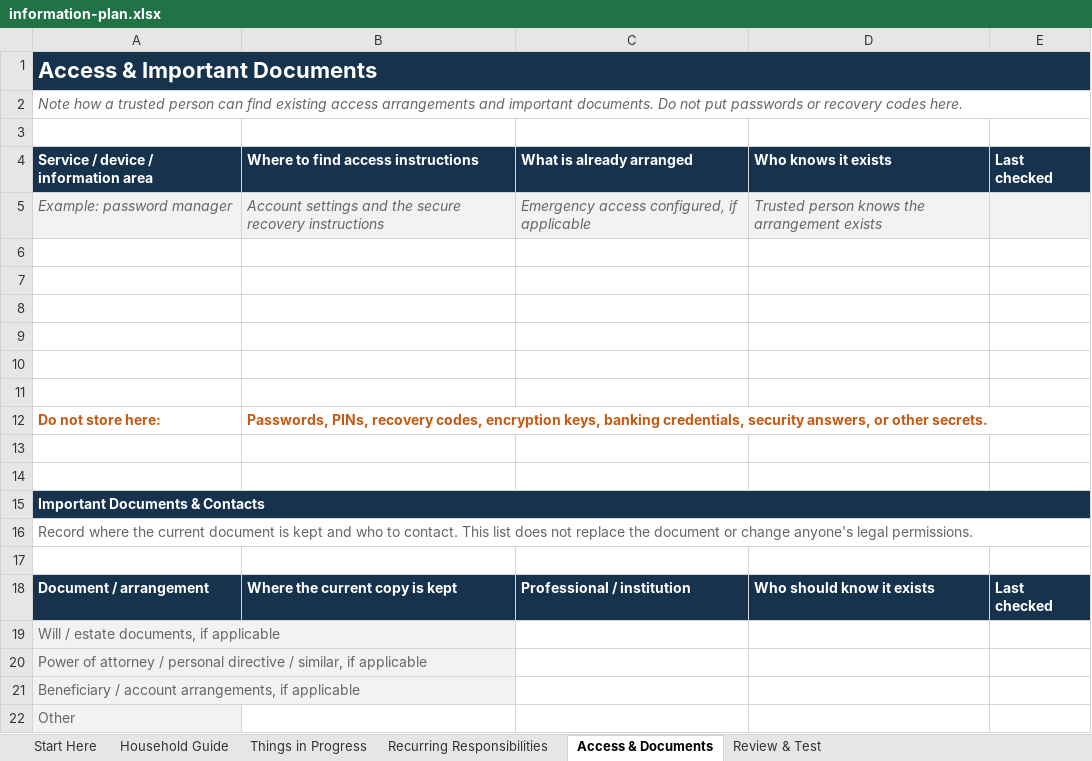
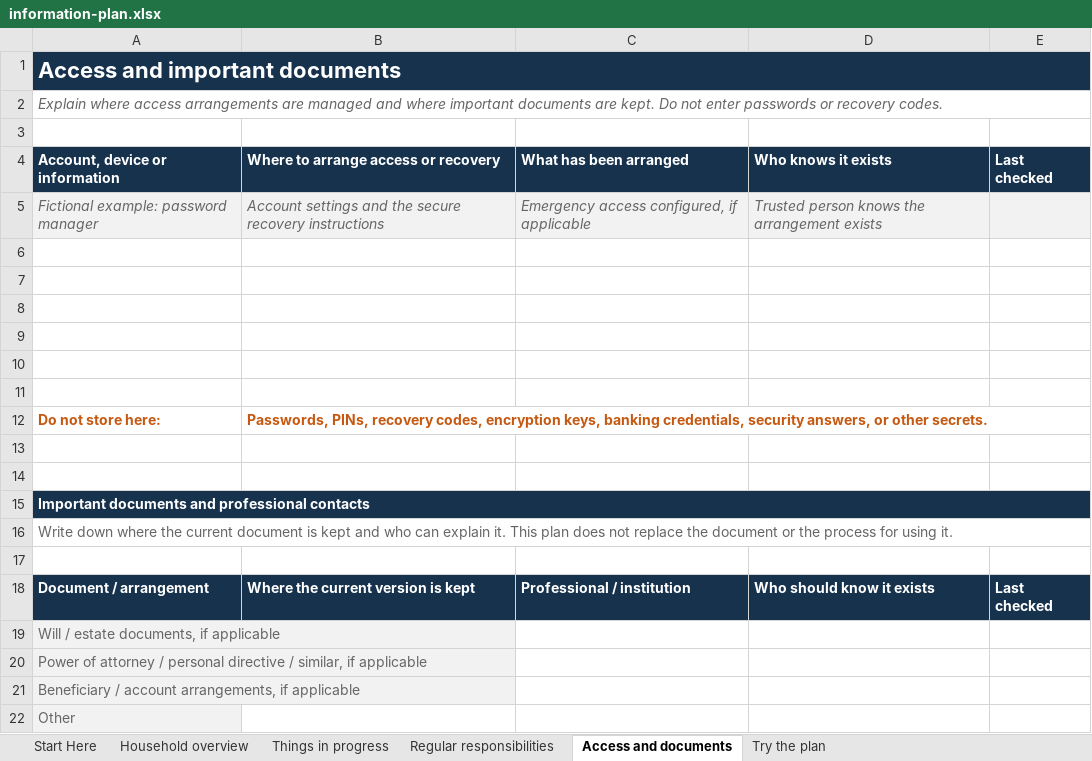
Before and after one commit to Eterna-HQ/Eterna-Clarity-Public-Repository, an Excel workbook: templates/if-something-happened-to-me-information-plan/information-plan.xlsx, sheet Access and documents, drawn as a sheet; values as stored, in another font and other column widths than the file's, no borders; the diff names each change by its address in the sheet, - before the commit and + after, or states it on an @@ line.

Commit message:
Reconcile Resources public artifacts and workbook parity
Layer the independently verified Resources artifact candidate onto the concurrent review branch without discarding its additional templates, indexes or staging-preview links. Correct Family Emergency wording, publish the verified Export Check 1.2.0 workbook at a versioned path, retain rehearsal.xlsx as a byte-identical compatibility alias, and align portable JSON/CSV examples and human instructions. Preserve existing licence decisions and machine taxonomy files. Review branch only; no public-main or production promotion.

```diff
--- a/templates/if-something-happened-to-me-information-plan/information-plan.xlsx (sheet Access and documents)
+++ b/templates/if-something-happened-to-me-information-plan/information-plan.xlsx (sheet Access and documents)
-sheet tab: Household Guide
+sheet tab: Household overview
-sheet tab: Things in Progress
+sheet tab: Things in progress
-sheet tab: Recurring Responsibilities
+sheet tab: Regular responsibilities
-sheet tab: Access & Documents
+sheet tab: Access and documents
-sheet tab: Review & Test
+sheet tab: Try the plan
-A1 (Account, device or information): Access & Important Documents
+A1 (Account, device or information): Access and important documents
-A2 (Account, device or information): Note how a trusted person can find existing access arrangements and important documents. Do not put passwords or recovery codes here.
+A2 (Account, device or information): Explain where access arrangements are managed and where important documents are kept. Do not enter passwords or recovery codes.
-A4: Service / device / information area
+A4: Account, device or information
-B4: Where to find access instructions
+B4: Where to arrange access or recovery
-C4: What is already arranged
+C4: What has been arranged
-A5 (Account, device or information): Example: password manager
+A5 (Account, device or information): Fictional example: password manager
-A15 (Account, device or information): Important Documents & Contacts
+A15 (Account, device or information): Important documents and professional contacts
-A16 (Account, device or information): Record where the current document is kept and who to contact. This list does not replace the document or change anyone's legal permissions.
+A16 (Account, device or information): Write down where the current document is kept and who can explain it. This plan does not replace the document or the process for using it.
-B18: Where the current copy is kept
+B18: Where the current version is kept
```
Also changed, not shown: sheet Start Here, sheet Try the plan, sheet Regular responsibilities, sheet Things in progress, sheet Household overview, checklists/family-emergency-document-checklist/checklist.xlsx, taxonomies/open-household-records-taxonomy/taxonomy.xlsx, 31 other files.
